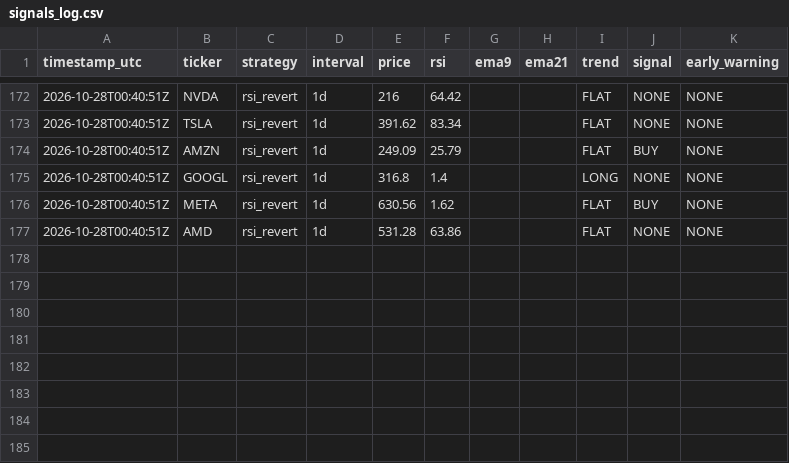
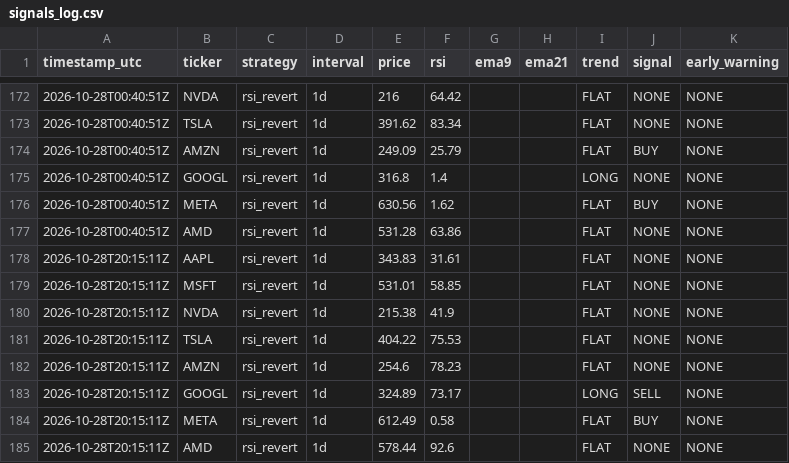
Before and after one commit to dawajund-1/rsi-tracker-live, a CSV file: data/signals_log.csv, drawn as a sheet; only a part is shown, gaps mark what is left out; the diff names each change by its address in the sheet, - before the commit and + after, or states it on an @@ line.

```diff
--- a/data/signals_log.csv
+++ b/data/signals_log.csv
+row 178: 2026-10-28T20:15:11Z | AAPL | rsi_revert | 1d | 343.83 | 31.61 |  |  | FLAT | NONE | NONE
+row 179: 2026-10-28T20:15:11Z | MSFT | rsi_revert | 1d | 531.01 | 58.85 |  |  | FLAT | NONE | NONE
+row 180: 2026-10-28T20:15:11Z | NVDA | rsi_revert | 1d | 215.38 | 41.9 |  |  | FLAT | NONE | NONE
+row 181: 2026-10-28T20:15:11Z | TSLA | rsi_revert | 1d | 404.22 | 75.53 |  |  | FLAT | NONE | NONE
+row 182: 2026-10-28T20:15:11Z | AMZN | rsi_revert | 1d | 254.6 | 78.23 |  |  | FLAT | NONE | NONE
+row 183: 2026-10-28T20:15:11Z | GOOGL | rsi_revert | 1d | 324.89 | 73.17 |  |  | LONG | SELL | NONE
+row 184: 2026-10-28T20:15:11Z | META | rsi_revert | 1d | 612.49 | 0.58 |  |  | FLAT | BUY | NONE
+row 185: 2026-10-28T20:15:11Z | AMD | rsi_revert | 1d | 578.44 | 92.6 |  |  | FLAT | NONE | NONE
```
Also changed, not shown: data/paper_trades.csv, data/portfolio_history.csv, 2 other files.
